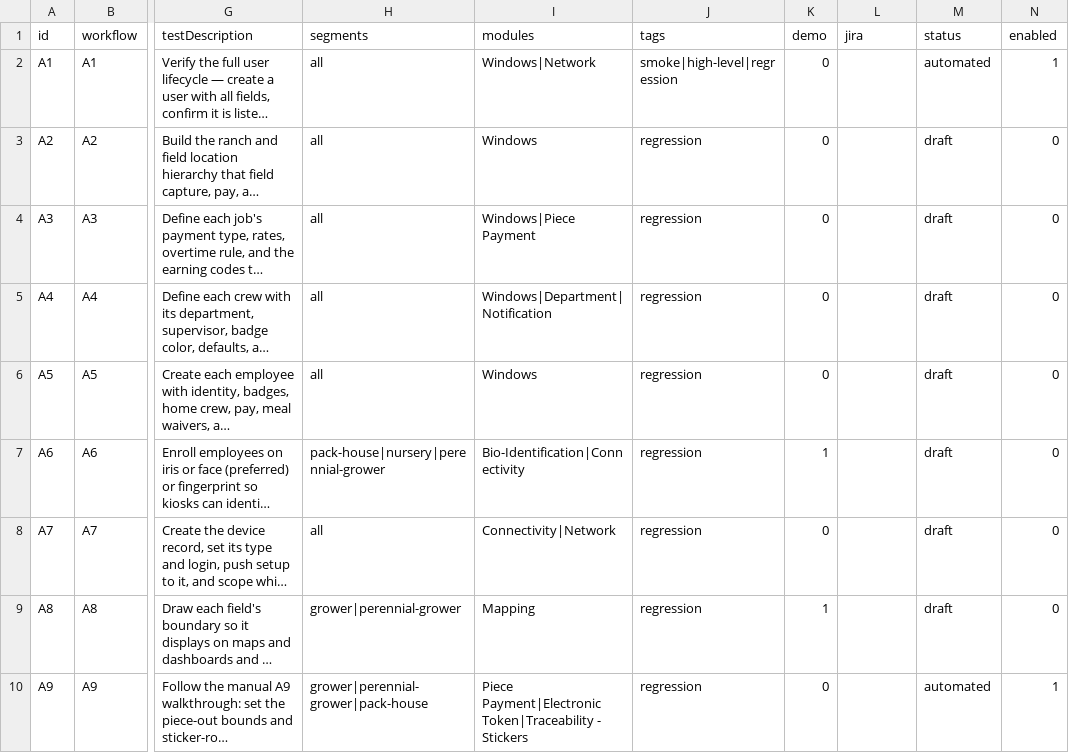
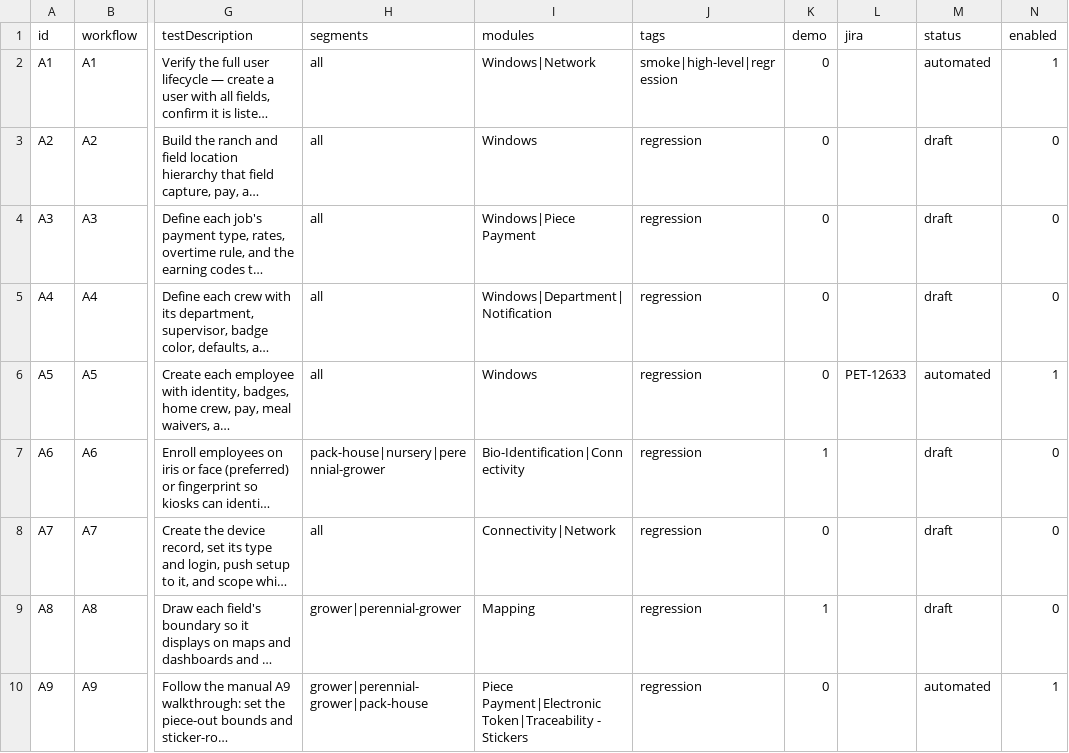
Before and after one commit to orangeenterprisesinc/playwright-test-suite, a CSV file: src/data/runner/journey-a.csv, drawn as a sheet; only a part is shown, gaps mark what is left out; long unchanged cells end in …; the diff names each change by its address in the sheet, - before the commit and + after, or states it on an @@ line.

```diff
--- a/src/data/runner/journey-a.csv
+++ b/src/data/runner/journey-a.csv
-L6 (jira): (empty)
+L6 (jira): PET-12633
-M6 (status): draft
+M6 (status): automated
-N6 (enabled): 0
+N6 (enabled): 1
```
Also changed, not shown: 15 other files.
